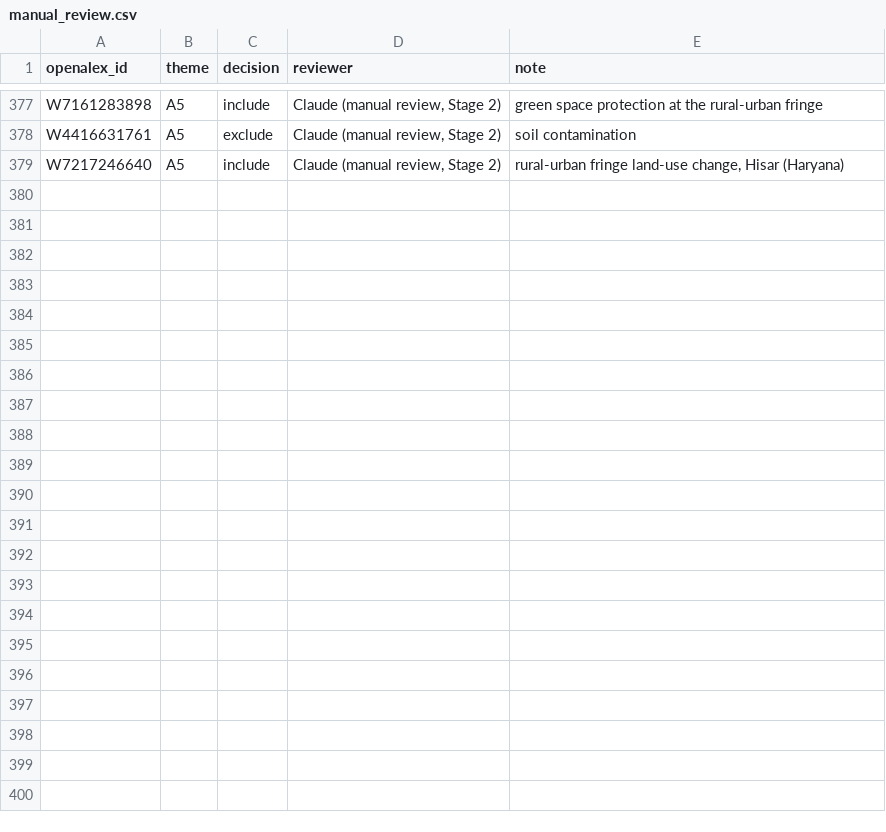
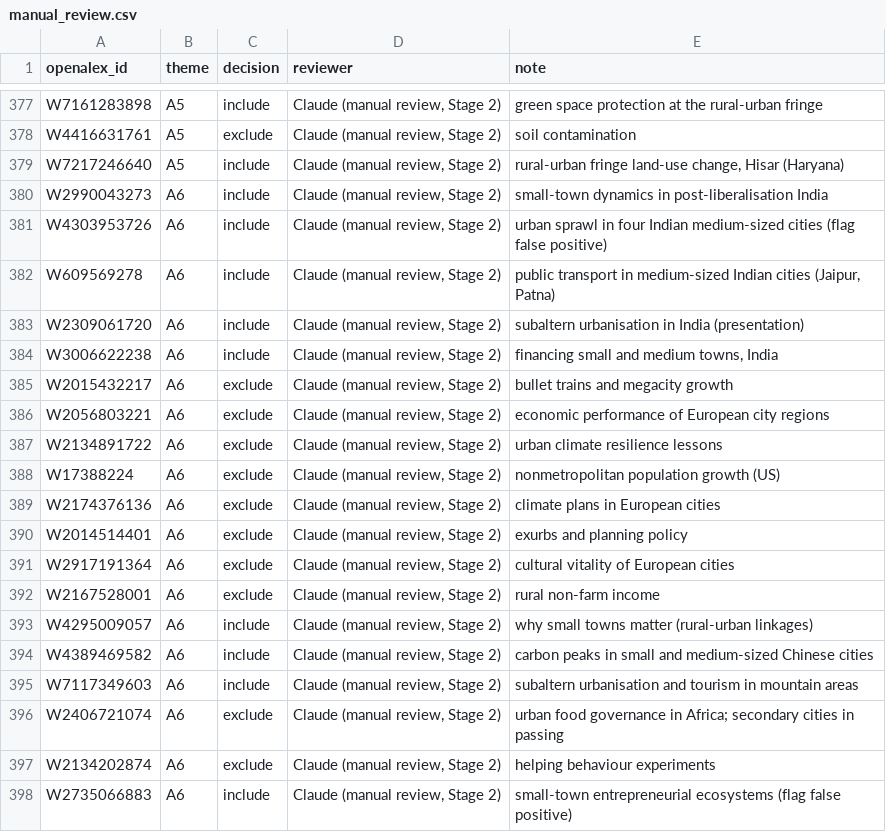
Before and after one commit to jagsi271/literature-map, a CSV file: data/screening/manual_review.csv, drawn as a sheet; only a part is shown, gaps mark what is left out; the diff covers the shown part only.

```diff
--- a/data/screening/manual_review.csv
+++ b/data/screening/manual_review.csv
@@ -379 +379,20 @@ W4416631761,A5,exclude,"Claude (manual review, Stage 2)",soil contamination
 W7217246640,A5,include,"Claude (manual review, Stage 2)","rural-urban fringe land-use change, Hisar (Haryana)"
+W2990043273,A6,include,"Claude (manual review, Stage 2)",small-town dynamics in post-liberalisation India
+W4303953726,A6,include,"Claude (manual review, Stage 2)",urban sprawl in four Indian medium-sized cities (flag false positive)
+W609569278,A6,include,"Claude (manual review, Stage 2)","public transport in medium-sized Indian cities (Jaipur, Patna)"
+W2309061720,A6,include,"Claude (manual review, Stage 2)",subaltern urbanisation in India (presentation)
+W3006622238,A6,include,"Claude (manual review, Stage 2)","financing small and medium towns, India"
+W2015432217,A6,exclude,"Claude (manual review, Stage 2)",bullet trains and megacity growth
+W2056803221,A6,exclude,"Claude (manual review, Stage 2)",economic performance of European city regions
+W2134891722,A6,exclude,"Claude (manual review, Stage 2)",urban climate resilience lessons
+W17388224,A6,exclude,"Claude (manual review, Stage 2)",nonmetropolitan population growth (US)
+W2174376136,A6,exclude,"Claude (manual review, Stage 2)",climate plans in European cities
+W2014514401,A6,exclude,"Claude (manual review, Stage 2)",exurbs and planning policy
+W2917191364,A6,exclude,"Claude (manual review, Stage 2)",cultural vitality of European cities
+W2167528001,A6,exclude,"Claude (manual review, Stage 2)",rural non-farm income
+W4295009057,A6,include,"Claude (manual review, Stage 2)",why small towns matter (rural-urban linkages)
+W4389469582,A6,include,"Claude (manual review, Stage 2)",carbon peaks in small and medium-sized Chinese cities
+W7117349603,A6,include,"Claude (manual review, Stage 2)",subaltern urbanisation and tourism in mountain areas
+W2406721074,A6,exclude,"Claude (manual review, Stage 2)",urban food governance in Africa; secondary cities in passing
+W2134202874,A6,exclude,"Claude (manual review, Stage 2)",helping behaviour experiments
+W2735066883,A6,include,"Claude (manual review, Stage 2)",small-town entrepreneurial ecosystems (flag false positive)
```
Also changed, not shown: 9 added rows elsewhere in this file, data/processed/screening_stats.csv, data/raw/api_ledger.csv, 9 other files.
